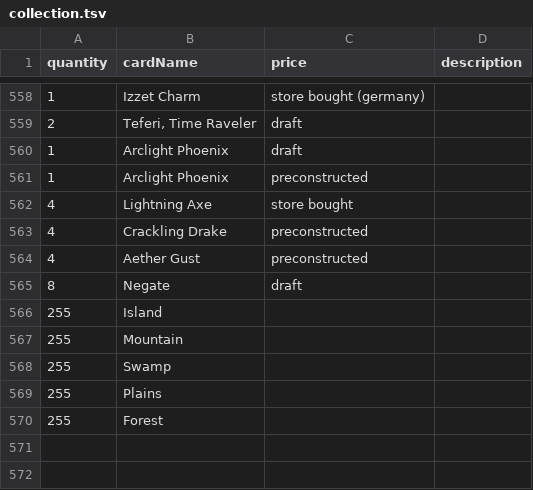
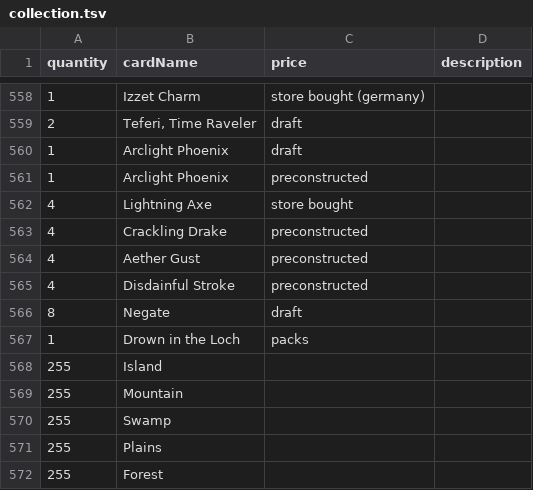
Before and after one commit to Phury/yawgmoth, a TSV file: src/assets/collection.tsv, drawn as a sheet; only a part is shown, gaps mark what is left out; the diff names each change by its address in the sheet, - before the commit and + after, or states it on an @@ line.

```diff
--- a/src/assets/collection.tsv
+++ b/src/assets/collection.tsv
+row 565: 4 | Disdainful Stroke | preconstructed
+row 567: 1 | Drown in the Loch | packs
```
Also changed, not shown: 5 other files.
